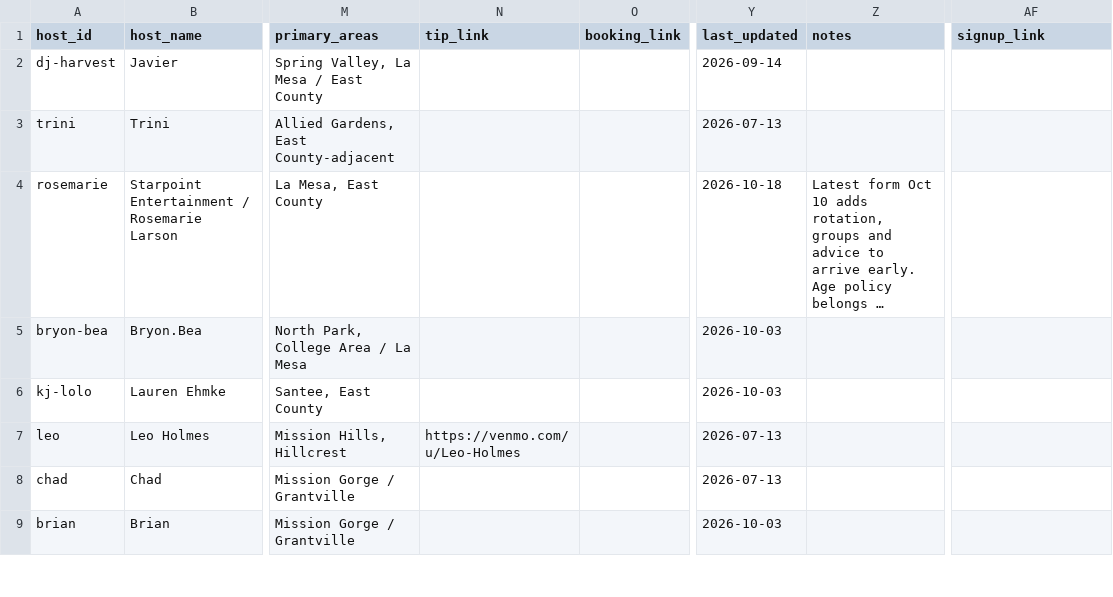
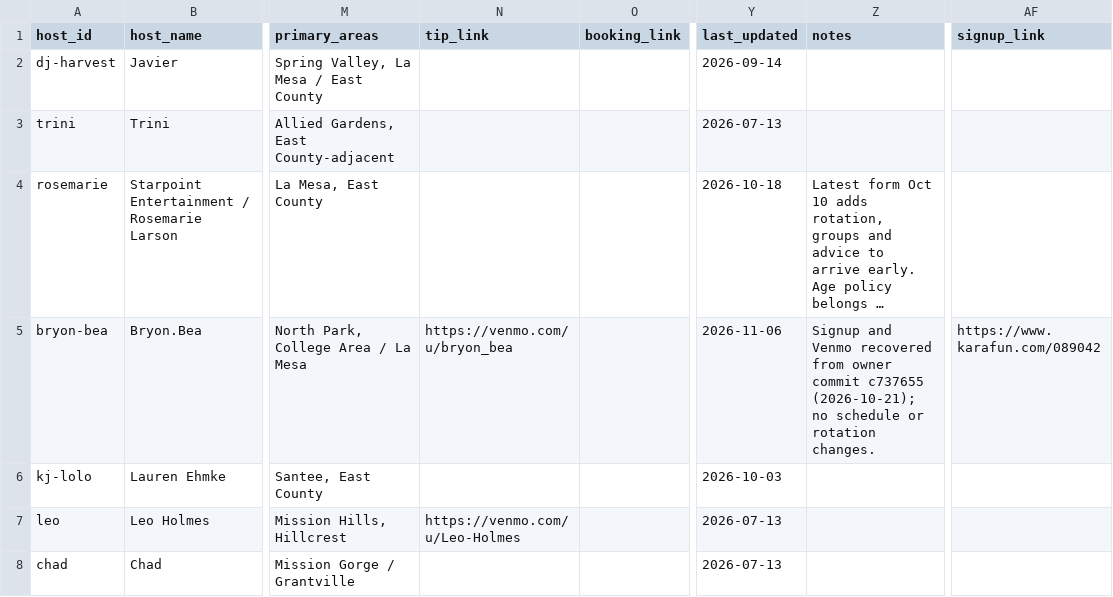
Before and after one commit to whiteinkcreates/singhub, a TSV file: public/data/kj_profiles.tsv, drawn as a sheet; only a part is shown, gaps mark what is left out; the shorter side is filled out with more unchanged rows; long unchanged cells end in …; the diff names each change by its address in the sheet, - before the commit and + after, or states it on an @@ line.

Commit message:
Restore Bryon approved signup and tip links without replacing live host fields

```diff
--- a/public/data/kj_profiles.tsv
+++ b/public/data/kj_profiles.tsv
-N5 (tip_link): (empty)
+N5 (tip_link): https://venmo.com/u/bryon_bea
-Y5 (last_updated): 2026-10-03
+Y5 (last_updated): 2026-11-06
-Z5 (notes): (empty)
+Z5 (notes): Signup and Venmo recovered from owner commit c737655 (2026-10-21); no schedule or rotation changes.
-AF5 (signup_link): (empty)
+AF5 (signup_link): https://www.karafun.com/089042
```
Also changed, not shown: 1 other file.
